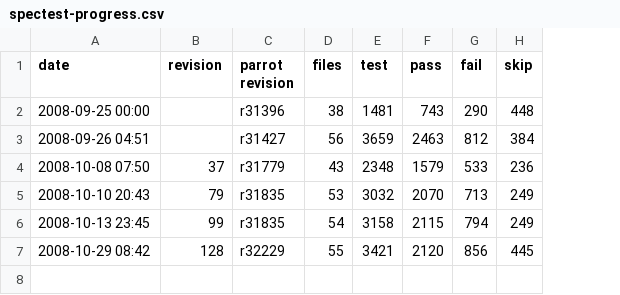
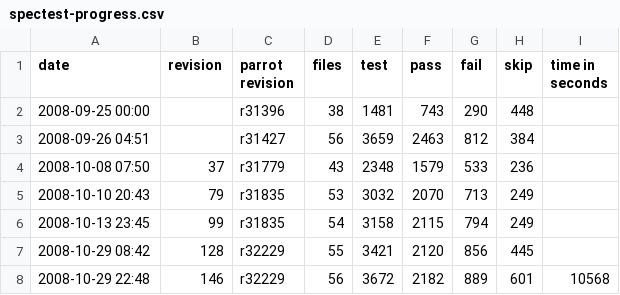
Before and after one commit to partcl/partcl, a CSV file: docs/spectest-progress.csv, drawn as a sheet; the diff names each change by its address in the sheet, - before the commit and + after, or states it on an @@ line.

Commit message:
update spectest numbers after getting parse.test to parse. Add a column to track how long it took to run the suite, mainly for long term analysis, rather than to track any given run.
git-svn-id: http://partcl.googlecode.com/svn/trunk@149 6cb8db7d-f34b-0410-8f57-4f83c6281724

```diff
--- a/docs/spectest-progress.csv
+++ b/docs/spectest-progress.csv
+column I (time in seconds), empty
+row 8: 2008-10-29 22:48 | 146 | r32229 | 56 | 3672 | 2182 | 889 | 601 | 10568
```
Also changed, not shown: 1 other file.
